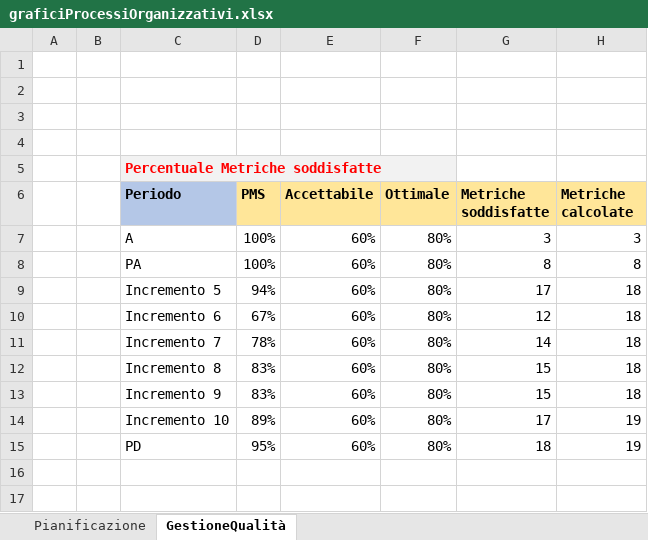
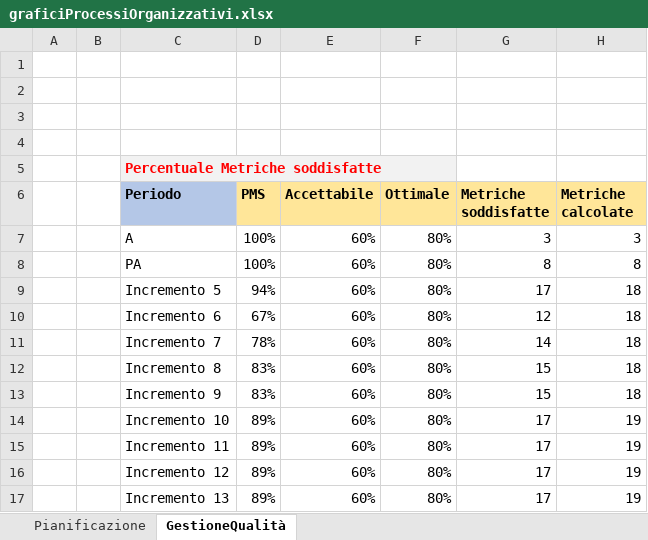
Before and after one commit to Omicron-Team/Documentazione, an Excel workbook: DocumentazioneEsterna/PianoDiQualifica/res/ResocontoAttivitaDiVerifica/res/metriche/grafici/qualitàProcesso/graficiProcessiOrganizzativi.xlsx, sheet GestioneQualità, drawn as a sheet; values as stored, in another font and other column widths than the file's, no borders; charts and pictures not drawn; the diff names each change by its address in the sheet, - before the commit and + after, or states it on an @@ line.

```diff
--- a/DocumentazioneEsterna/PianoDiQualifica/res/ResocontoAttivitaDiVerifica/res/metriche/grafici/qualitàProcesso/graficiProcessiOrganizzativi.xlsx (sheet GestioneQualità)
+++ b/DocumentazioneEsterna/PianoDiQualifica/res/ResocontoAttivitaDiVerifica/res/metriche/grafici/qualitàProcesso/graficiProcessiOrganizzativi.xlsx (sheet GestioneQualità)
-C15 (Periodo): PD
+C15 (Periodo): Incremento 11
-D15 (PMS): 95%
+D15 (PMS): 89%
-G15 (Metriche soddisfatte): 18
+G15 (Metriche soddisfatte): 17
+row 16:  |  | Incremento 12 | 89% | 60% | 80% | 17 | 19
+row 17:  |  | Incremento 13 | 89% | 60% | 80% | 17 | 19
```
Also changed, not shown: sheet Pianificazione, charts or pictures, DocumentazioneEsterna/PianoDiQualifica/res/ResocontoAttivitaDiVerifica/res/metriche/grafici/qualitàProcesso/graficiProcessiPrimari.xlsx, DocumentazioneEsterna/PianoDiQualifica/res/ResocontoAttivitaDiVerifica/res/metriche/grafici/qualitàProcesso/graficiProcessiSupporto.xlsx, 1 other file.
